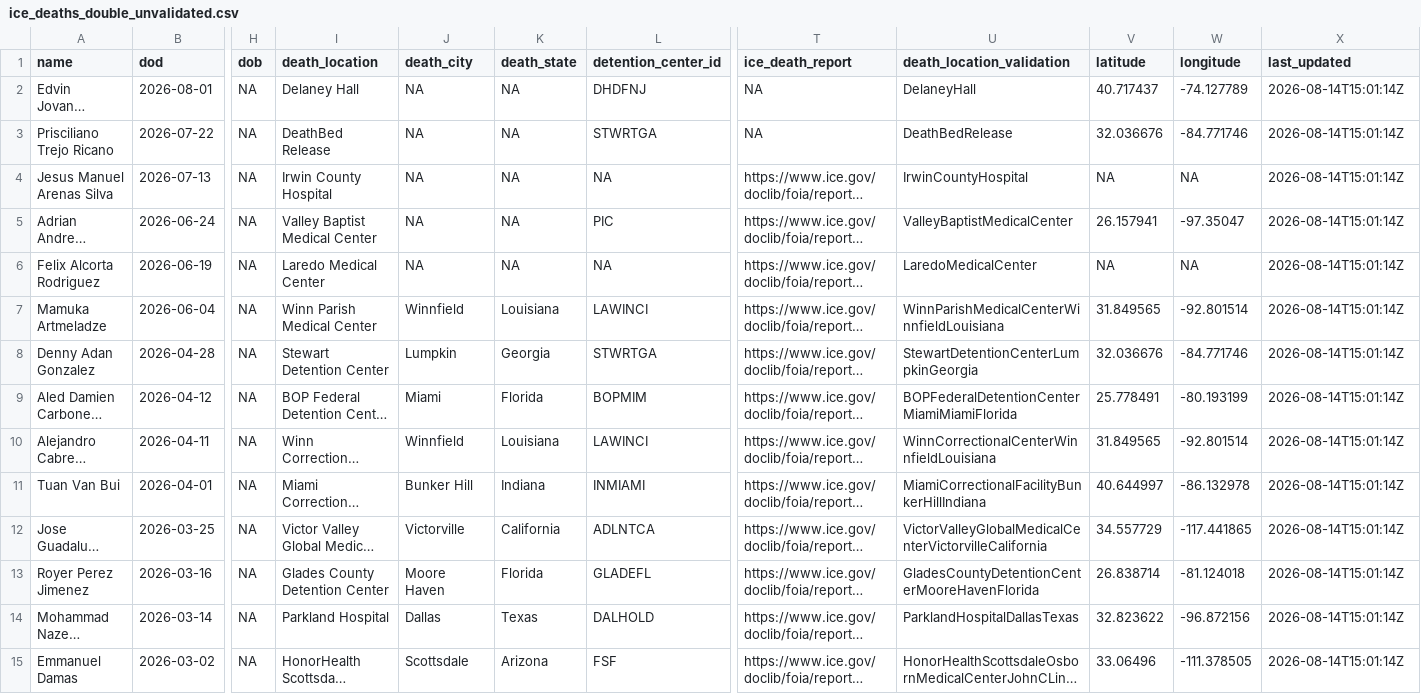
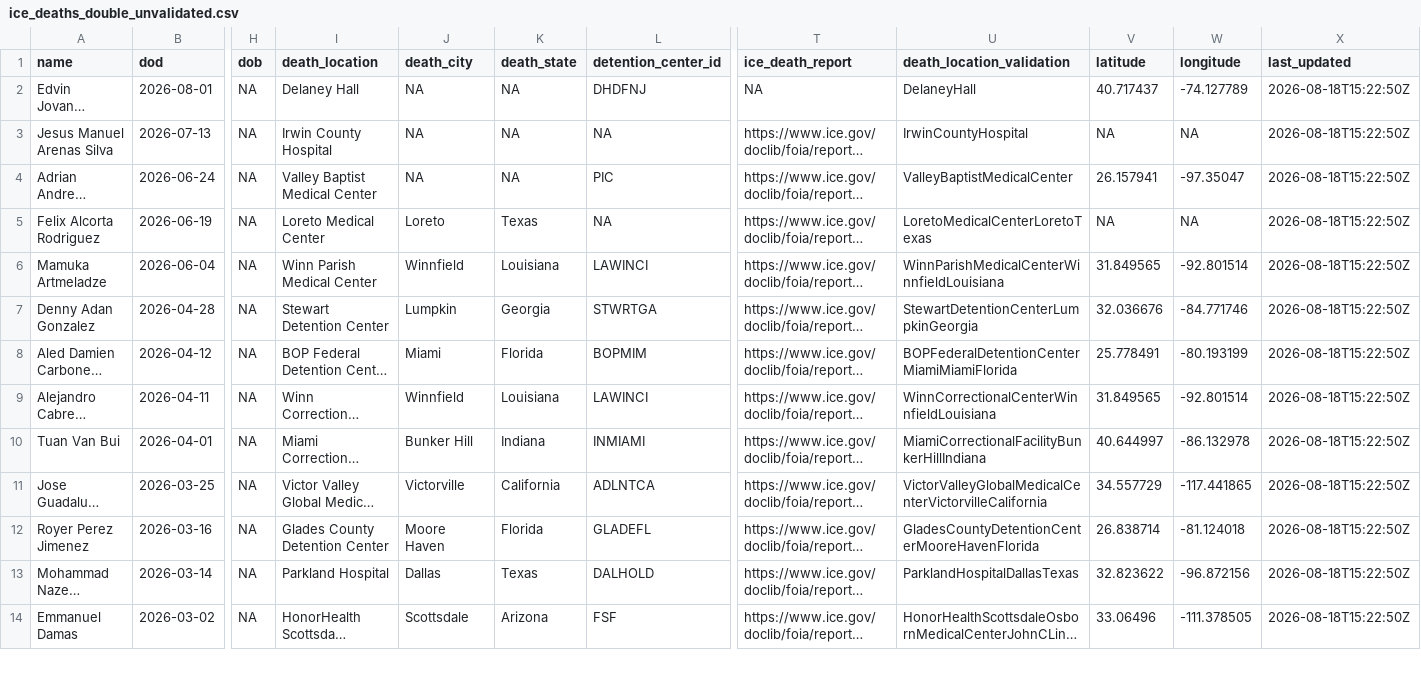
Before and after one commit to uclalawbehindbars/ICE_custody_mortality, a CSV file: Data/Processed/ice_deaths_double_unvalidated.csv, drawn as a sheet; only a part is shown, gaps mark what is left out; long unchanged cells end in …; removed rows and columns are numbered as before the commit, all else as after; rows hold the shown columns only; the diff covers the shown part only; the diff names each change by its address in the sheet, - before the commit and + after, or states it on an @@ line.

Commit message:
Updating facilities pipeline to pull/process directly from Vera's GitHub and do QA/QC within pipeline. Pulls new deaths (pending QA revisions still).

```diff
--- a/Data/Processed/ice_deaths_double_unvalidated.csv
+++ b/Data/Processed/ice_deaths_double_unvalidated.csv
-X2 (last_updated): 2026-08-14T15:01:14Z
+X2 (last_updated): 2026-08-18T15:22:50Z
-row 3: Prisciliano Trejo Ricano | 2026-07-22 | NA | DeathBed Release | NA | NA | STWRTGA | NA | DeathBedRelease | 32.036676 | -84.771746 | 2026-08-14T15:01:14Z
-X3:X14 (last_updated): 2026-08-14T15:01:14Z
+X3:X14 (last_updated): 2026-08-18T15:22:50Z
-I5 (death_location): Laredo Medical Center
+I5 (death_location): Loreto Medical Center
-J5 (death_city): NA
+J5 (death_city): Loreto
-K5 (death_state): NA
+K5 (death_state): Texas
-U5 (death_location_validation): LaredoMedicalCenter
+U5 (death_location_validation): LoretoMedicalCenterLoretoTexas
```
Also changed, not shown: 101 edited cells elsewhere in this file, Data/Processed/ice_deaths_unvalidated_code_red.csv, Data/Processed/ice_deaths_unvalidated_foia.csv, 6 other files.
